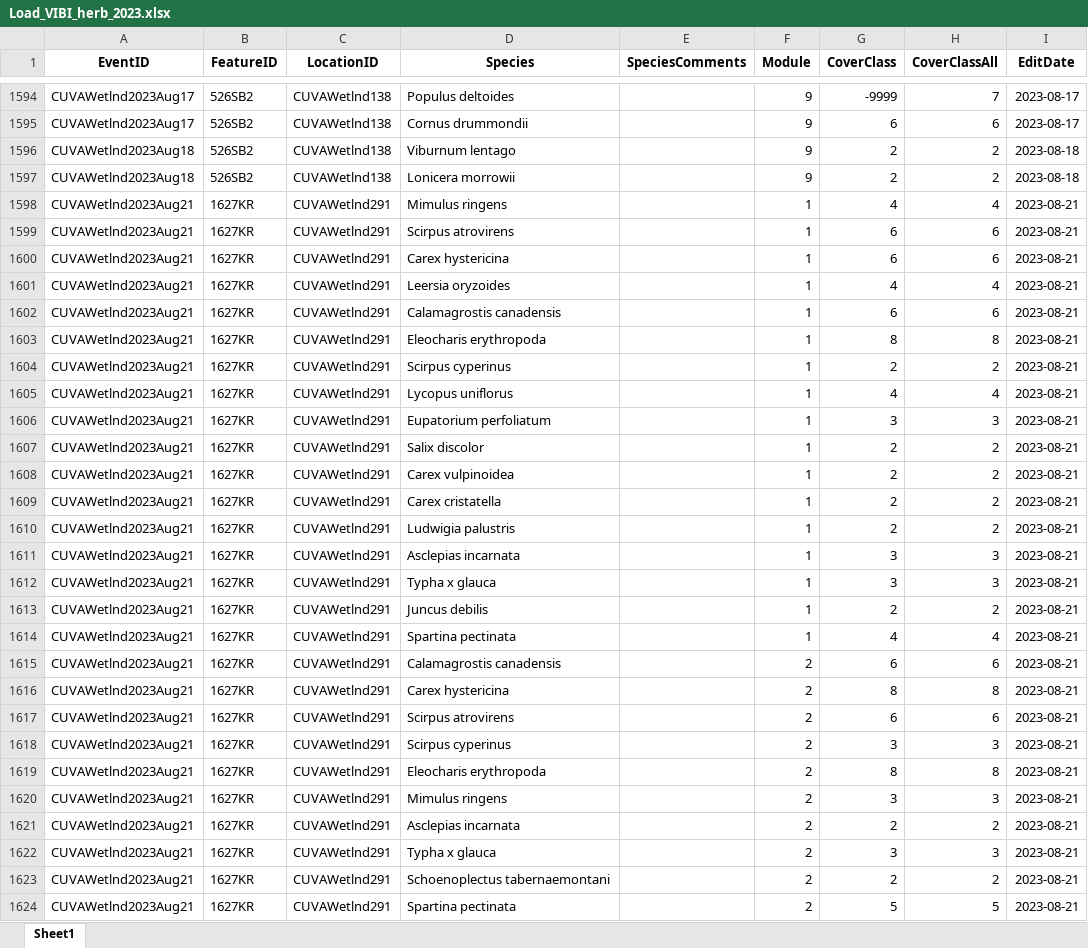
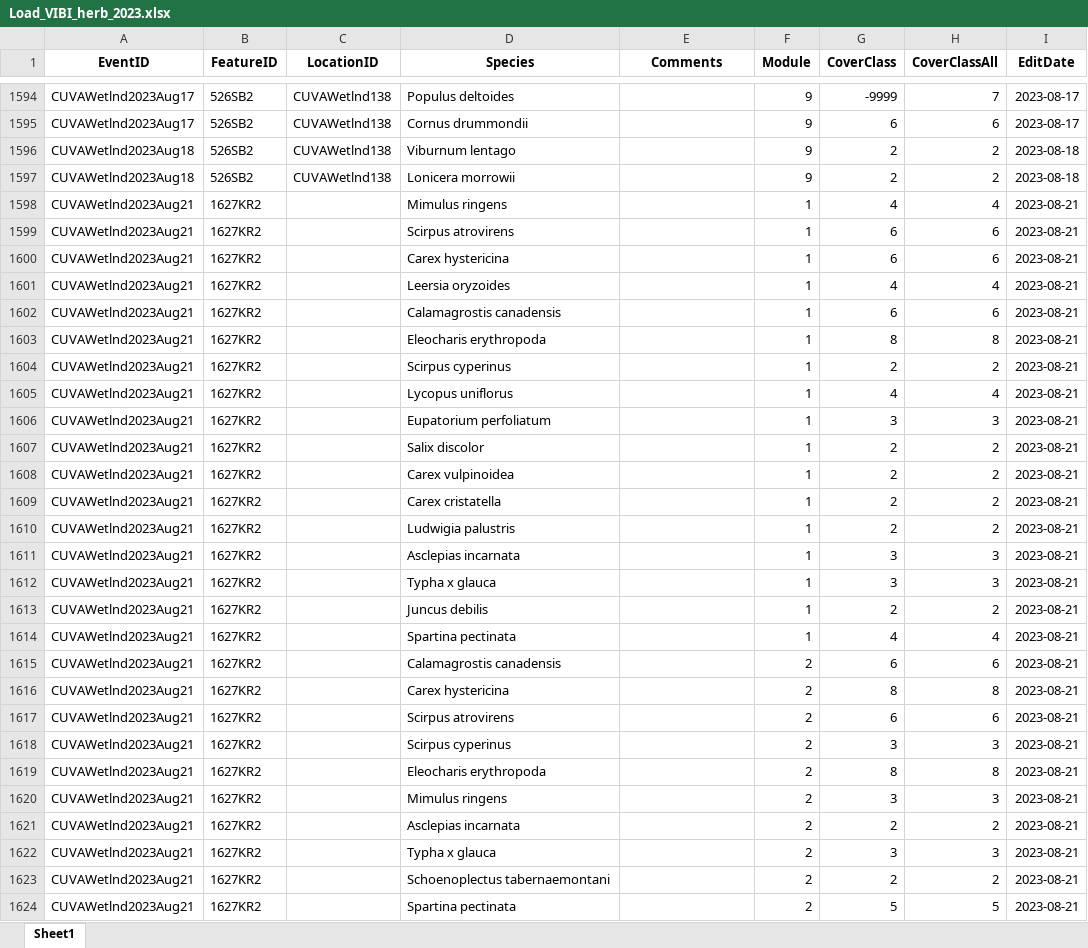
Before and after one commit to HeartlandNetwork/HTLN-data-capture, an Excel workbook: wetlands/src/VIBI-herbaceous/Load_VIBI_herb_2023.xlsx, sheet Sheet1, drawn as a sheet; only a part is shown, gaps mark what is left out; values as stored, in another font and other column widths than the file's, no borders; the diff covers the shown part only; the diff names each change by its address in the sheet, - before the commit and + after, or states it on an @@ line.

```diff
--- a/wetlands/src/VIBI-herbaceous/Load_VIBI_herb_2023.xlsx (sheet Sheet1)
+++ b/wetlands/src/VIBI-herbaceous/Load_VIBI_herb_2023.xlsx (sheet Sheet1)
-E1: SpeciesComments
+E1: Comments
-B1598:B1624 (FeatureID): 1627KR
+B1598:B1624 (FeatureID): 1627KR2
-C1598:C1624 (LocationID): CUVAWetlnd291
+C1598:C1624 (LocationID): (empty)
```
Also changed, not shown: 271 edited cells elsewhere in this sheet, wetlands/src/VIBI-BigTrees/Load_VIBI_BigTrees_2023.xlsx, 12 other files.
